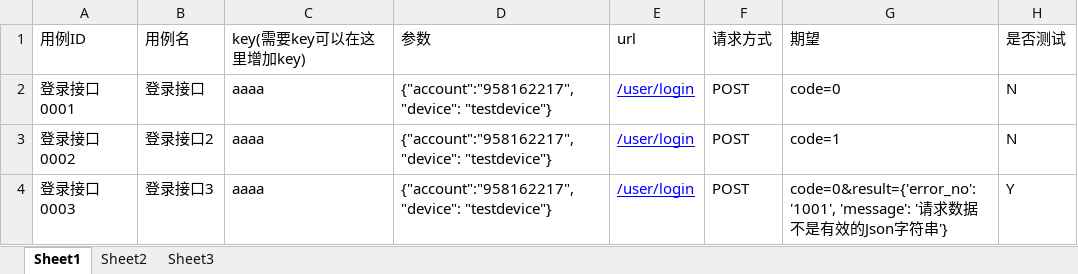
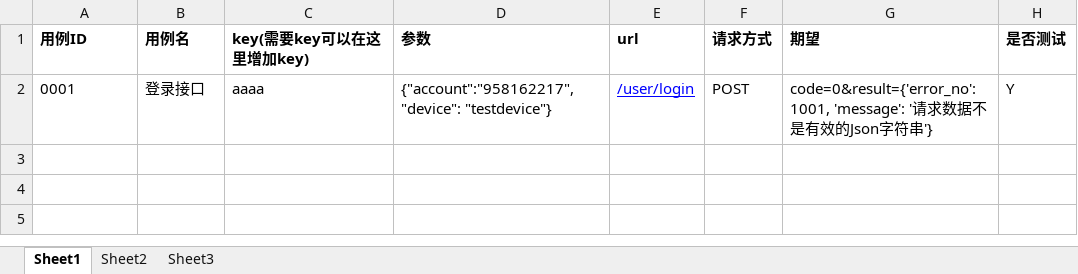
Before and after one commit to jiaheqi/Pure-InterfaceTest-python, an Excel workbook: test_case_data/case.xlsx, sheet Sheet1, drawn as a sheet; values as stored, in another font and other column widths than the file's, no borders; removed rows and columns are numbered as before the commit, all else as after; the diff names each change by its address in the sheet, - before the commit and + after, or states it on an @@ line.

```diff
--- a/test_case_data/case.xlsx (sheet Sheet1)
+++ b/test_case_data/case.xlsx (sheet Sheet1)
-A1:H1 bold: off
+A1:H1 bold: on
-row 2: 登录接口0001 | 登录接口 | aaaa | {"account":"958162217","device": "testdevice"} | /user/login | POST | code=0 | N
-row 3: 登录接口0002 | 登录接口2 | aaaa | {"account":"958162217","device": "testdevice"} | /user/login | POST | code=1 | N
-A2 (用例ID): 登录接口0003
+A2 (用例ID): 0001
-B2 (用例名): 登录接口3
+B2 (用例名): 登录接口
-G2 (期望): code=0&result={'error_no': '1001', 'message': '…
+G2 (期望): code=0&result={'error_no': 1001, 'message': '…
```
Also changed, not shown: sheet Sheet2, 27 other files.
